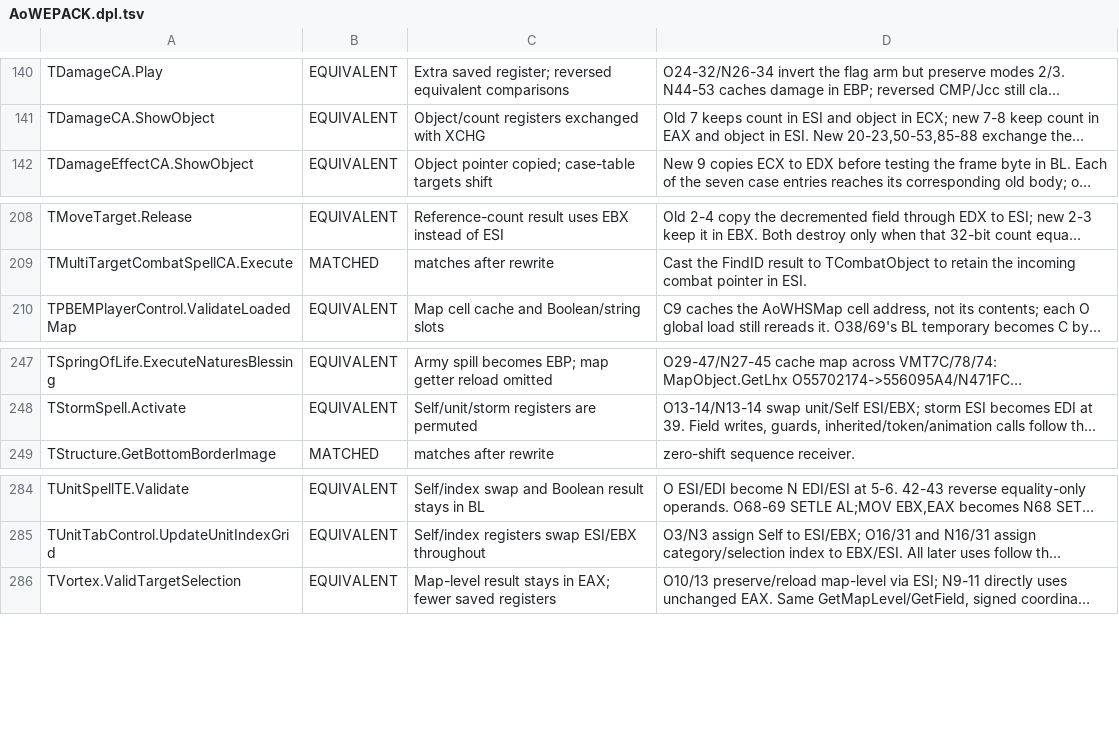
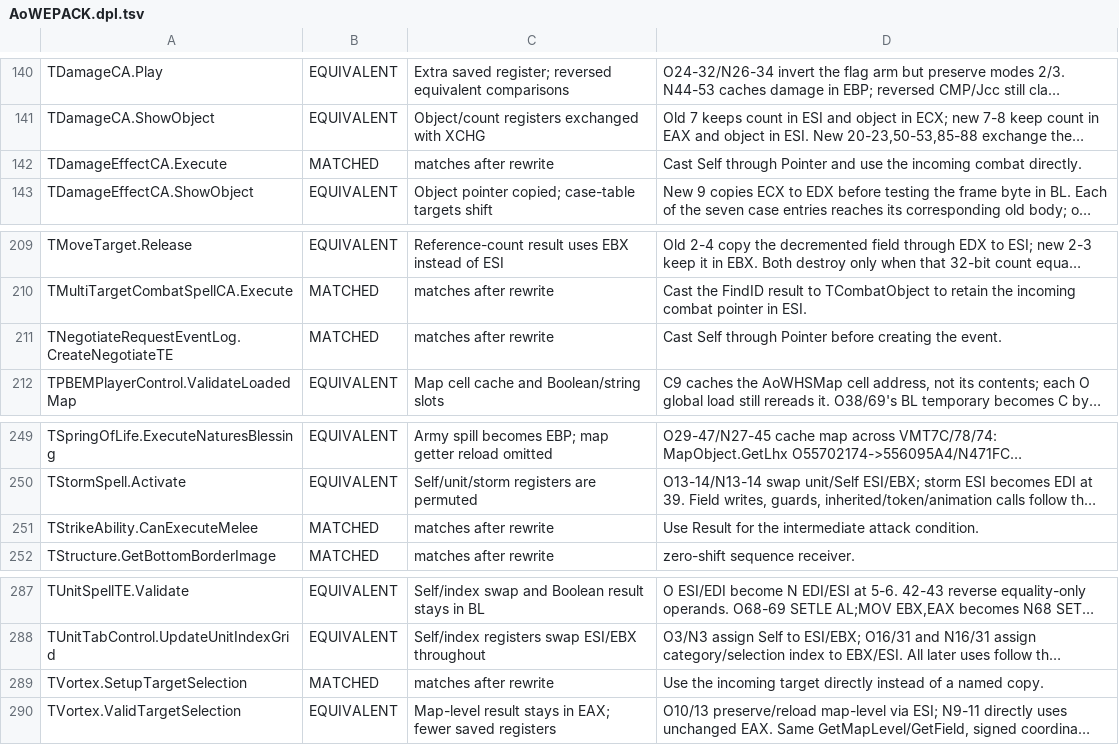
Before and after one commit to int19h/aow, a TSV file: notes/equiv-review/AoWEPACK.dpl.tsv, drawn as a sheet; only a part is shown, gaps mark what is left out; long unchanged cells end in …; the diff names each change by its address in the sheet, - before the commit and + after, or states it on an @@ line.

```diff
--- a/notes/equiv-review/AoWEPACK.dpl.tsv
+++ b/notes/equiv-review/AoWEPACK.dpl.tsv
+row 142: TDamageEffectCA.Execute | MATCHED | matches after rewrite | Cast Self through Pointer and use the incoming combat directly.
+row 211: TNegotiateRequestEventLog.CreateNegotiateTE | MATCHED | matches after rewrite | Cast Self through Pointer before creating the event.
+row 251: TStrikeAbility.CanExecuteMelee | MATCHED | matches after rewrite | Use Result for the intermediate attack condition.
+row 289: TVortex.SetupTargetSelection | MATCHED | matches after rewrite | Use the incoming target directly instead of a named copy.
```
Also changed, not shown: 12 other files.
